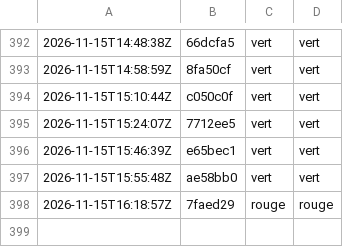
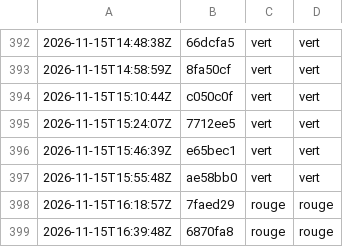
Before and after one commit to g-pliberal/retraitecomptenotionelle, a TSV file: .github/verdicts.tsv, drawn as a sheet; only a part is shown, gaps mark what is left out.

```diff
--- a/.github/verdicts.tsv
+++ b/.github/verdicts.tsv
@@ -398 +398,2 @@
 2026-11-15T16:18:57Z	7faed29	rouge	rouge
+2026-11-15T16:39:48Z	6870fa8	rouge	rouge
```
Also changed, not shown: .github/durees_suite.tsv, 1 other file.
